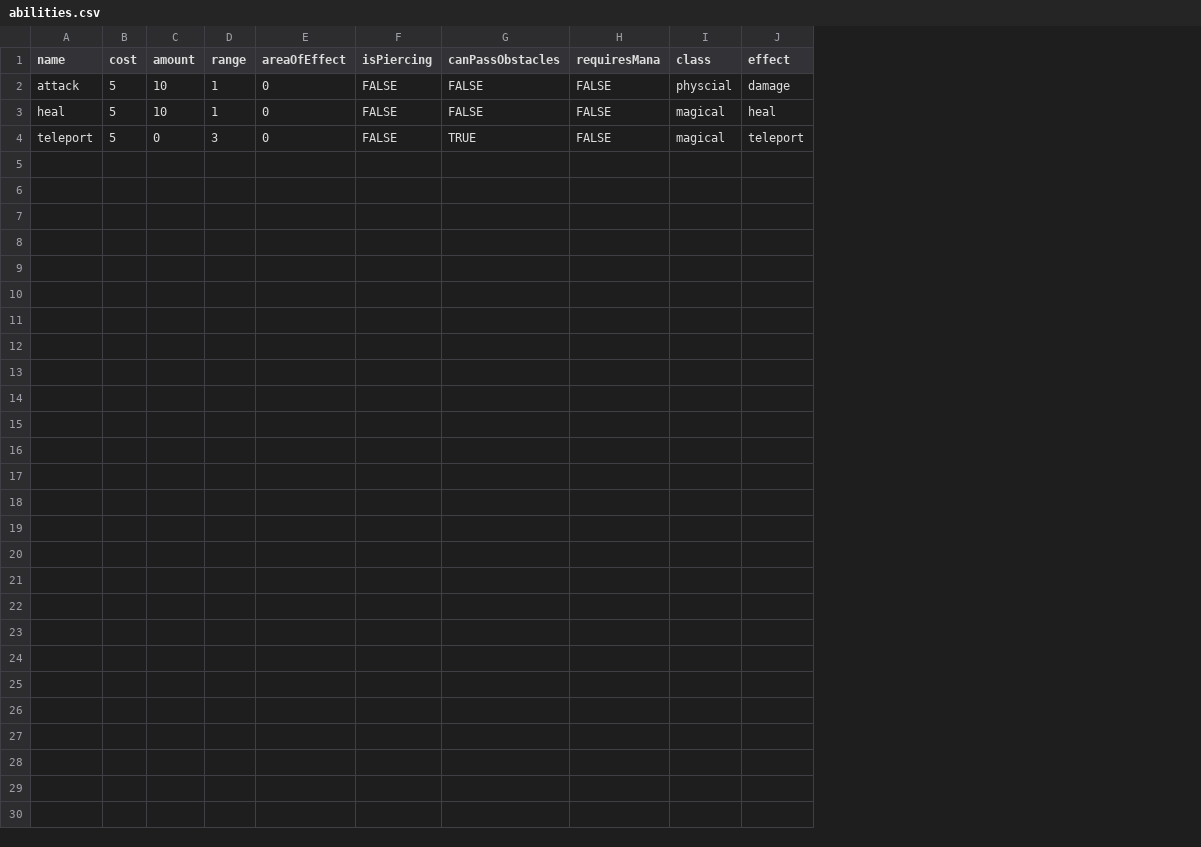
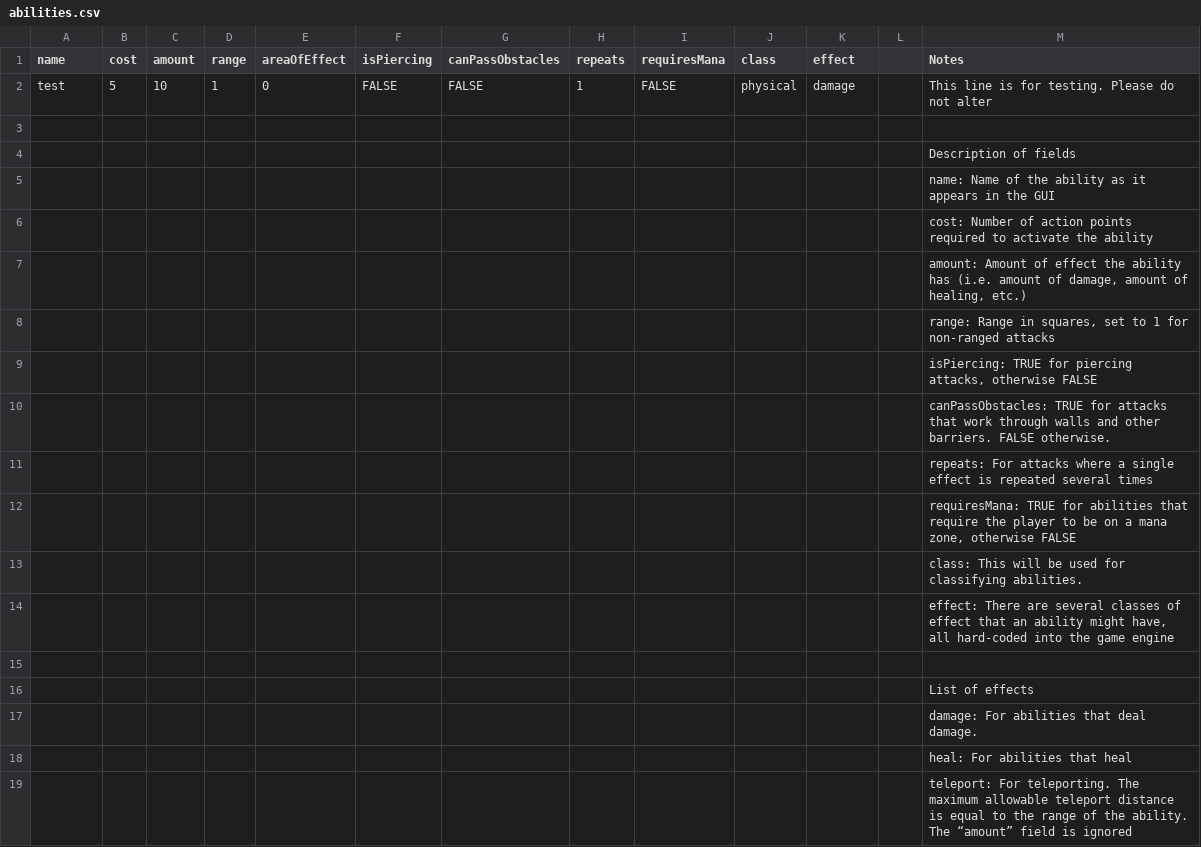
Before and after one commit to TheSiggs/In-The-Zone, a CSV file: TerrainBattle/src/main/data/nz/dcoder/inthezone/data/abilities.csv, drawn as a sheet; addresses are those after the commit; the diff names each change by its address in the sheet, - before the commit and + after, or states it on an @@ line.

Commit message:
testing:  Test cases for factories
I also set up gradle to build and run the test cases

```diff
--- a/TerrainBattle/src/main/data/nz/dcoder/inthezone/data/abilities.csv
+++ b/TerrainBattle/src/main/data/nz/dcoder/inthezone/data/abilities.csv
+column H (repeats), row 2: 1
+column L, empty
+column M (Notes), rows 2-4: This line is for testing. Please do not alter |  | Description of fields
-A2 (name): attack
+A2 (name): test
-J2 (class): physcial
+J2 (class): physical
-row 3: heal | 5 | 10 | 1 | 0 | FALSE | FALSE | FALSE | magical | heal
+row 3: (empty)
-A4 (name): teleport
+A4 (name): (empty)
-B4 (cost): 5
+B4 (cost): (empty)
-C4 (amount): 0
+C4 (amount): (empty)
-D4 (range): 3
+D4 (range): (empty)
-E4 (areaOfEffect): 0
+E4 (areaOfEffect): (empty)
-F4 (isPiercing): FALSE
+F4 (isPiercing): (empty)
-G4 (canPassObstacles): TRUE
+G4 (canPassObstacles): (empty)
-I4 (requiresMana): FALSE
+I4 (requiresMana): (empty)
-J4 (class): magical
+J4 (class): (empty)
-K4 (effect): teleport
+K4 (effect): (empty)
+row 5:  |  |  |  |  |  |  |  |  |  |  |  | name: Name of the ability as it appears in the GUI
+row 6:  |  |  |  |  |  |  |  |  |  |  |  | cost: Number of action points required to activate the ability
+row 7:  |  |  |  |  |  |  |  |  |  |  |  | amount: Amount of effect the ability has (i.e. amount of damage, amount of healing, etc.)
+row 8:  |  |  |  |  |  |  |  |  |  |  |  | range: Range in squares, set to 1 for non-ranged attacks
+row 9:  |  |  |  |  |  |  |  |  |  |  |  | isPiercing: TRUE for piercing attacks, otherwise FALSE
+row 10:  |  |  |  |  |  |  |  |  |  |  |  | canPassObstacles: TRUE for attacks that work through walls and other barriers. FALSE otherwise.
+row 11:  |  |  |  |  |  |  |  |  |  |  |  | repeats: For attacks where a single effect is repeated several times
+row 12:  |  |  |  |  |  |  |  |  |  |  |  | requiresMana: TRUE for abilities that require the player to be on a mana zone, otherwise FALSE
+row 13:  |  |  |  |  |  |  |  |  |  |  |  | class: This will be used for classifying abilities.
+row 14:  |  |  |  |  |  |  |  |  |  |  |  | effect: There are several classes of effect that an ability might have, all hard-coded into the game engine
+row 15: (empty)
+row 16:  |  |  |  |  |  |  |  |  |  |  |  | List of effects
+row 17:  |  |  |  |  |  |  |  |  |  |  |  | damage: For abilities that deal damage.
+row 18:  |  |  |  |  |  |  |  |  |  |  |  | heal: For abilities that heal
+row 19:  |  |  |  |  |  |  |  |  |  |  |  | teleport: For teleporting. The maximum allowable teleport distance is equal to the range of the ability. The “amount” field is ignored
```
Also changed, not shown: 17 other files.
